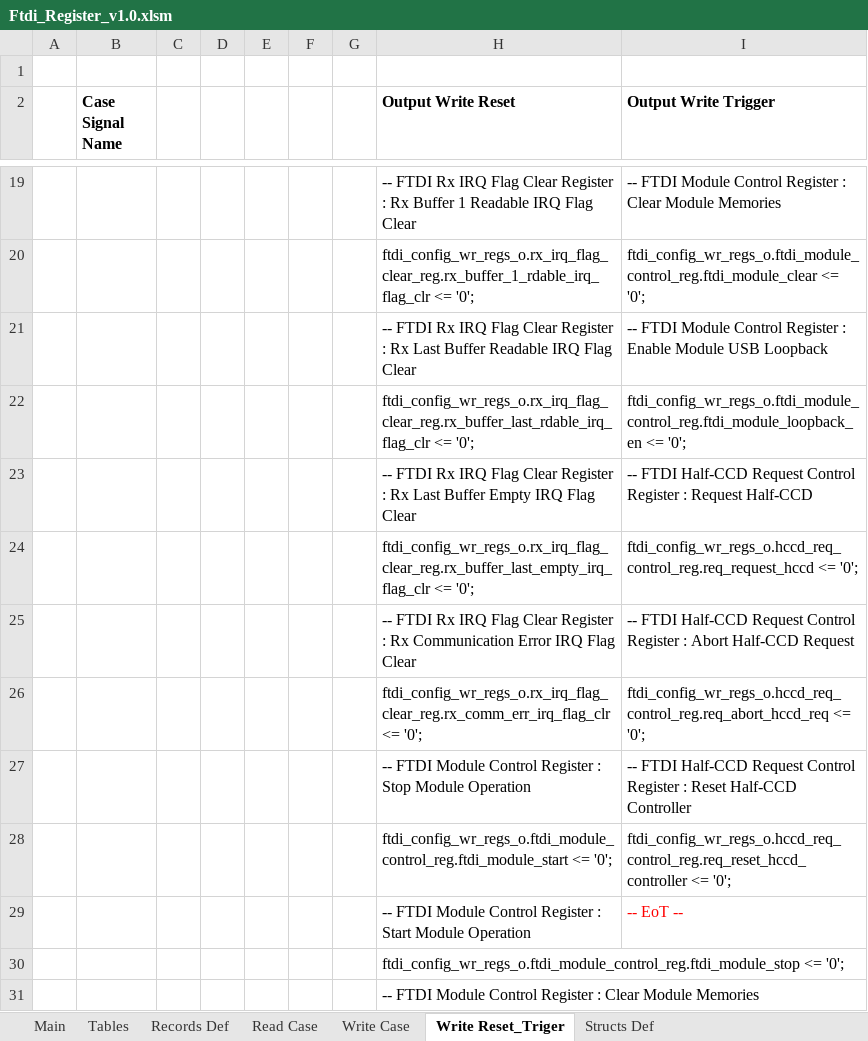
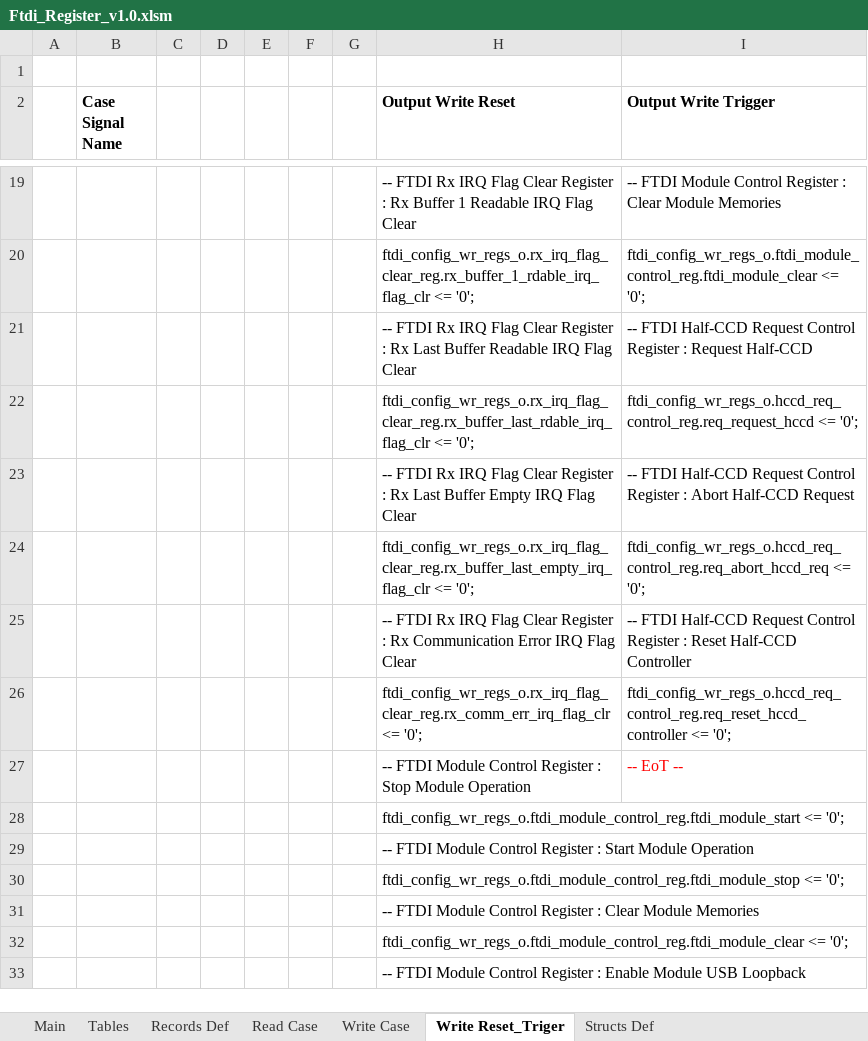
Before and after one commit to NSEE/SimuCam_Development_NFEE, an Excel workbook: FPGA_Developments/USB_3_FTDI/References/Ftdi_Register_v1.0.xlsm, sheet Write Reset_Triger, drawn as a sheet; only a part is shown, gaps mark what is left out; the shorter side is filled out with more unchanged rows; values as stored, in another font and other column widths than the file's, no borders; charts and pictures not drawn; removed rows and columns are numbered as before the commit, all else as after; the diff names each change by its address in the sheet, - before the commit and + after, or states it on an @@ line.

Commit message:
Remmaing of Registers and APIs. Correction of addressess.

```diff
--- a/FPGA_Developments/USB_3_FTDI/References/Ftdi_Register_v1.0.xlsm (sheet Write Reset_Triger)
+++ b/FPGA_Developments/USB_3_FTDI/References/Ftdi_Register_v1.0.xlsm (sheet Write Reset_Triger)
-I21 (Output Write Trigger): -- FTDI Module Control Register : Enable Module USB Loopback
+I21 (Output Write Trigger): -- FTDI Half-CCD Request Control Register : Request Half-CCD
-I22 (Output Write Trigger): ftdi_config_wr_regs_o.ftdi_module_control_reg.ftdi_module_loopback_en <= '0';
+I22 (Output Write Trigger): ftdi_config_wr_regs_o.hccd_req_control_reg.req_request_hccd <= '0';
-I23 (Output Write Trigger): …Register : Request Half-CCD
+I23 (Output Write Trigger): …Register : Abort Half-CCD Request
-I24 (Output Write Trigger): ftdi_config_wr_regs_o.hccd_req_control_reg.req_request_hccd <= '0';
+I24 (Output Write Trigger): ftdi_config_wr_regs_o.hccd_req_control_reg.req_abort_hccd_req <= '0';
-I25 (Output Write Trigger): …Register : Abort Half-CCD Request
+I25 (Output Write Trigger): …Register : Reset Half-CCD Controller
-I26 (Output Write Trigger): ftdi_config_wr_regs_o.hccd_req_control_reg.req_abort_hccd_req <= '0';
+I26 (Output Write Trigger): ftdi_config_wr_regs_o.hccd_req_control_reg.req_reset_hccd_controller <= '0';
-row 27:  |  |  |  |  |  |  | -- FTDI Module Control Register : Stop Module Operation | -- FTDI Half-CCD Request Control Register : Reset Half-CCD Controller
-row 28:  |  |  |  |  |  |  | ftdi_config_wr_regs_o.ftdi_module_control_reg.ftdi_module_start <= '0'; | ftdi_config_wr_regs_o.hccd_req_control_reg.req_reset_hccd_controller <= '0';
-H27 (Output Write Reset): …Register : Start Module Operation
+H27 (Output Write Reset): …Register : Stop Module Operation
+row 28:  |  |  |  |  |  |  | ftdi_config_wr_regs_o.ftdi_module_control_reg.ftdi_module_start <= '0';
+row 29:  |  |  |  |  |  |  | -- FTDI Module Control Register : Start Module Operation
```
Also changed, not shown: sheet Main, sheet Read Case, sheet Write Case, sheet Structs Def, sheet Records Def, formulas that keep their value, charts or pictures, 25 other files.
